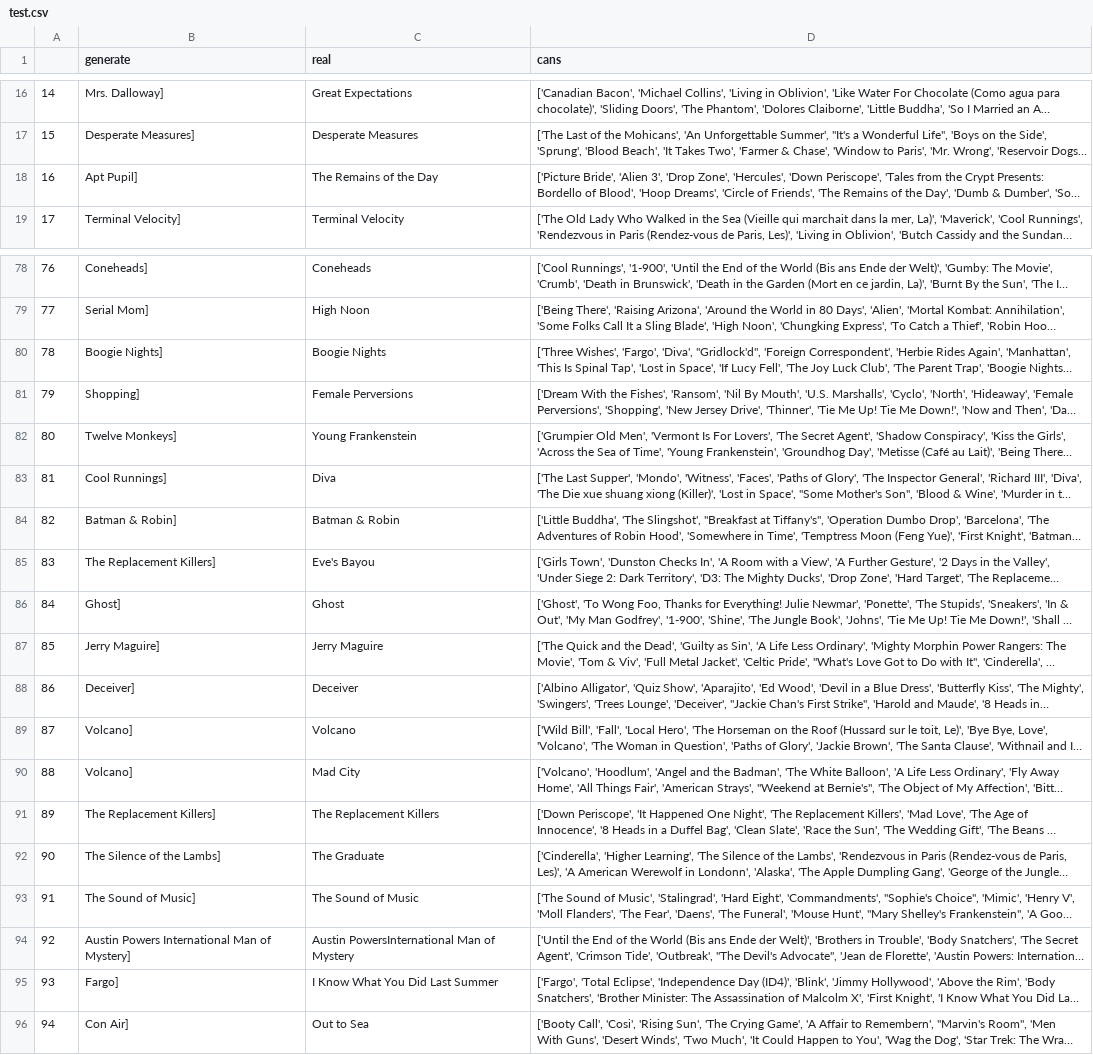
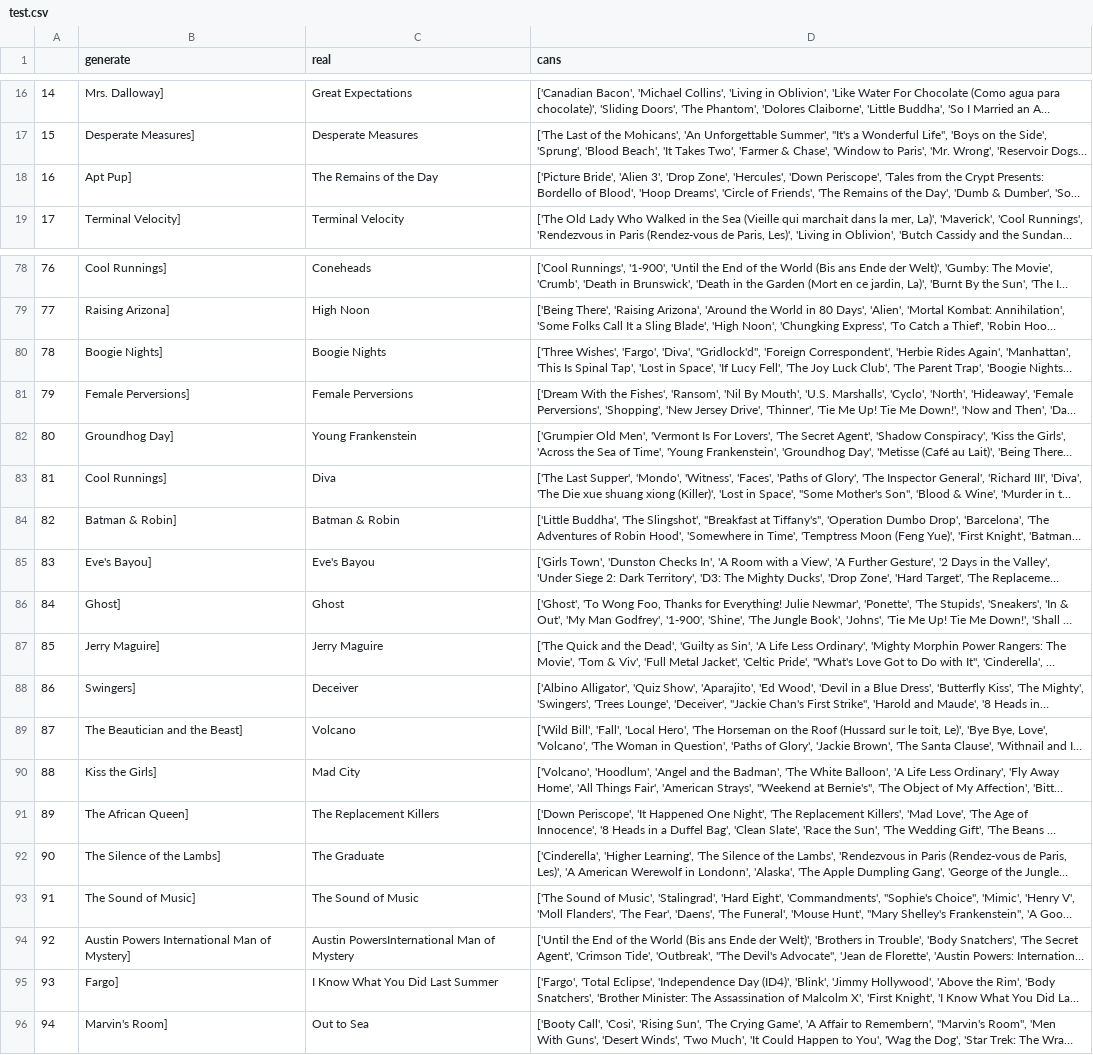
Before and after one commit to zhangt766/LLaRA-similar_seq_as_demo-, a CSV file: output/movielens/test.csv, drawn as a sheet; only a part is shown, gaps mark what is left out; long unchanged cells end in …; the diff covers the shown part only; the diff names each change by its address in the sheet, - before the commit and + after, or states it on an @@ line.

```diff
--- a/output/movielens/test.csv
+++ b/output/movielens/test.csv
-B18 (generate): Apt Pupil]
+B18 (generate): Apt Pup]
-B78 (generate): Coneheads]
+B78 (generate): Cool Runnings]
-B79 (generate): Serial Mom]
+B79 (generate): Raising Arizona]
-B81 (generate): Shopping]
+B81 (generate): Female Perversions]
-B82 (generate): Twelve Monkeys]
+B82 (generate): Groundhog Day]
-B85 (generate): The Replacement Killers]
+B85 (generate): Eve's Bayou]
-B88 (generate): Deceiver]
+B88 (generate): Swingers]
-B89 (generate): Volcano]
+B89 (generate): The Beautician and the Beast]
-B90 (generate): Volcano]
+B90 (generate): Kiss the Girls]
-B91 (generate): The Replacement Killers]
+B91 (generate): The African Queen]
-B96 (generate): Con Air]
+B96 (generate): Marvin's Room]
```
Also changed, not shown: 28 edited cells elsewhere in this file, 16 other files.
